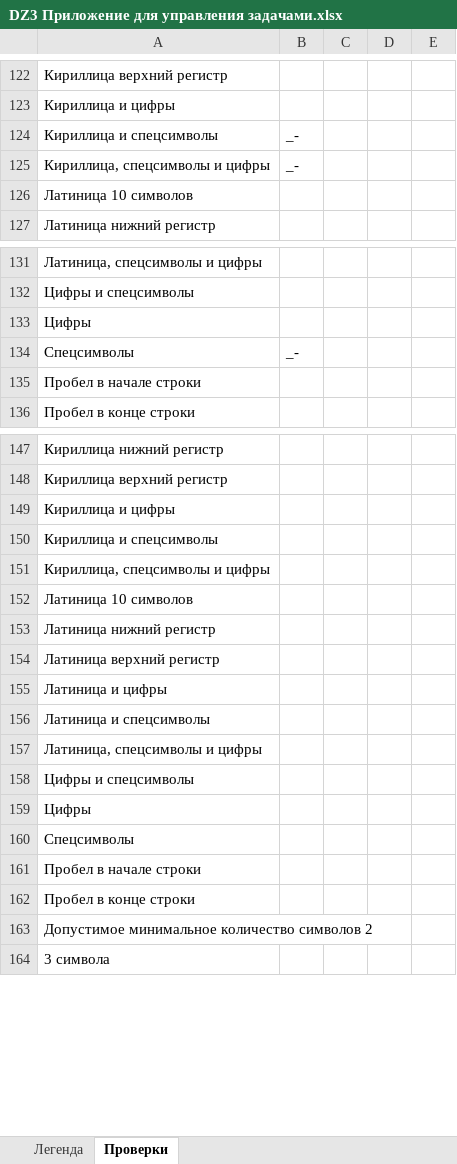
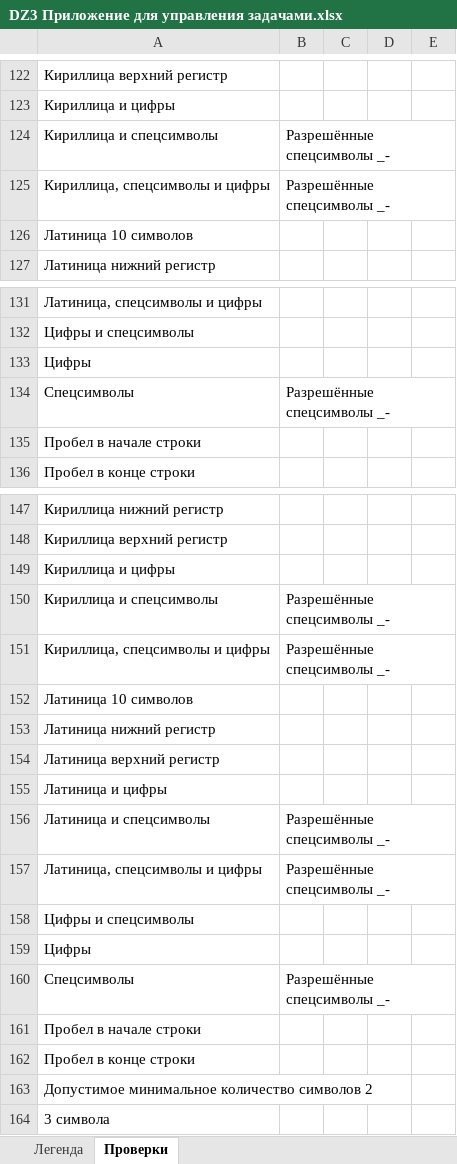
Before and after one commit to Nikomika/qa_samopodgotovka, an Excel workbook: DZ3 Приложение для управления задачами.xlsx, sheet Проверки, drawn as a sheet; only a part is shown, gaps mark what is left out; values as stored, in another font and other column widths than the file's, no borders; the diff covers the shown part only; the diff names each change by its address in the sheet, - before the commit and + after, or states it on an @@ line.

Commit message:
Проверки для Форма ввода проекта, добавить

```diff
--- a/DZ3 Приложение для управления задачами.xlsx (sheet Проверки)
+++ b/DZ3 Приложение для управления задачами.xlsx (sheet Проверки)
-B124:B125: _-
+B124:B125: Разрешённые спецсимволы _-
-B134: _-
+B134: Разрешённые спецсимволы _-
-B150:B151: (empty)
+B150:B151: Разрешённые спецсимволы _-
-B156:B157: (empty)
+B156:B157: Разрешённые спецсимволы _-
-B160: (empty)
+B160: Разрешённые спецсимволы _-
```
Also changed, not shown: 115 added rows, 50 hidden or unhidden rows and 2 edited cells elsewhere in this sheet.
